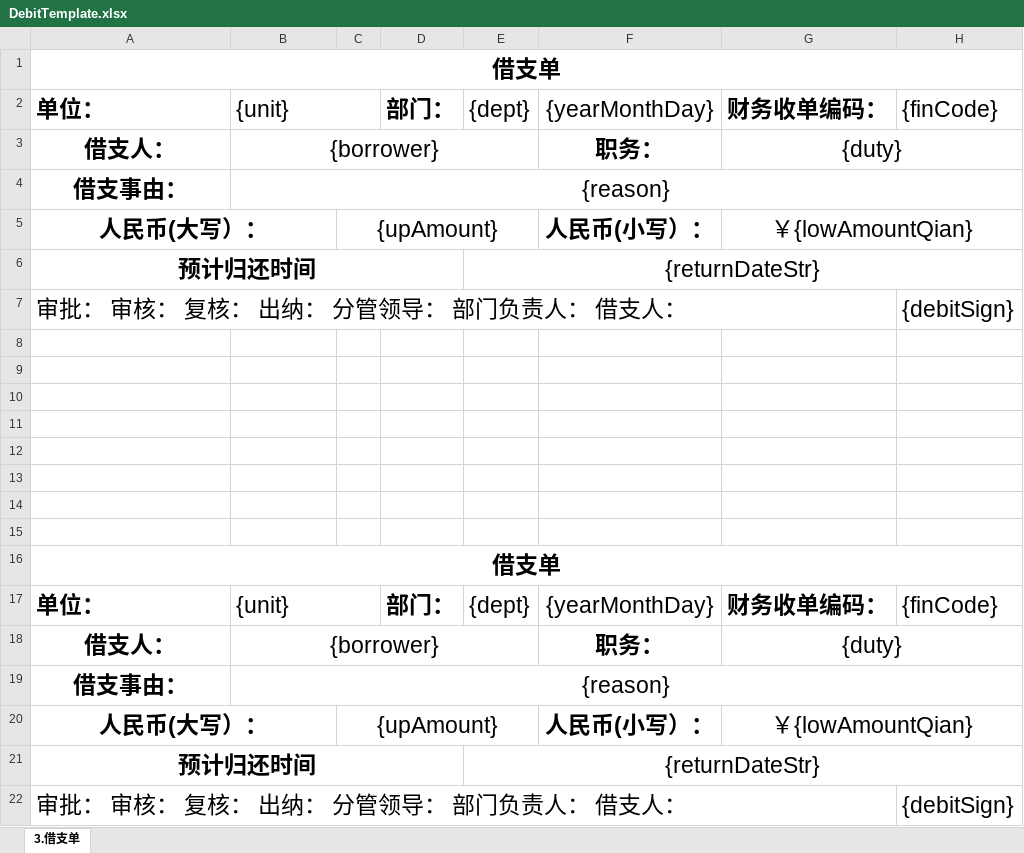
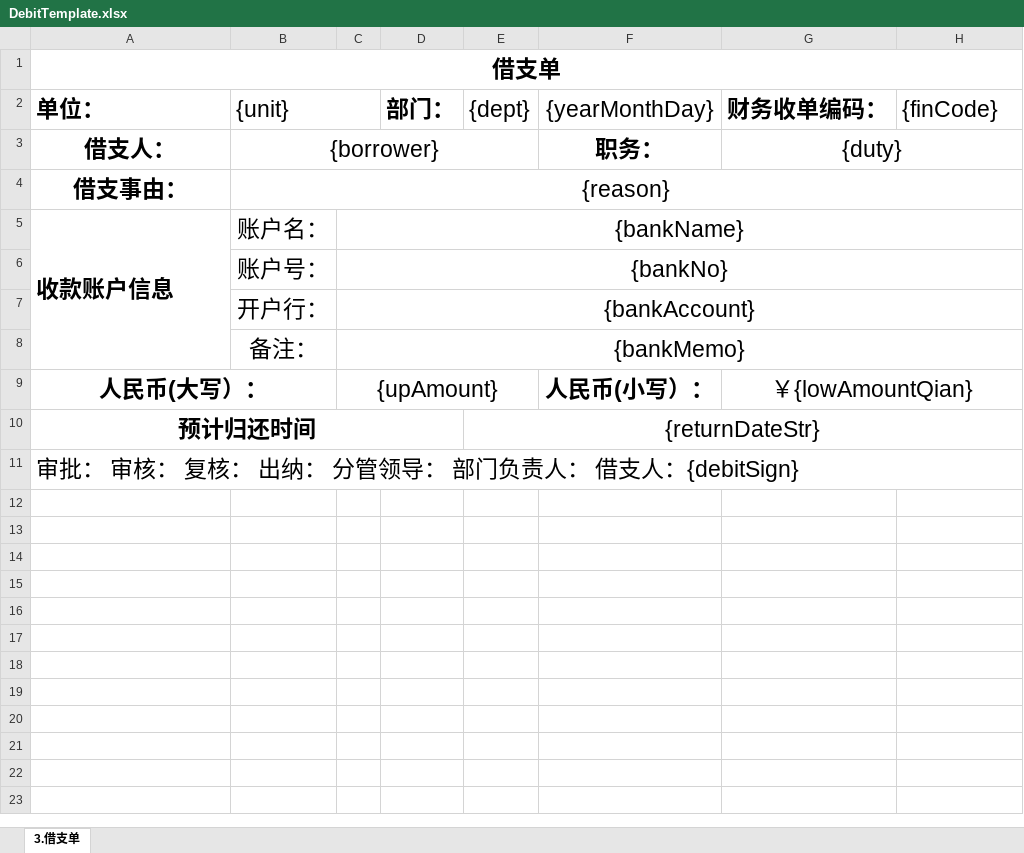
Before and after one commit to lakerwy/jk-cloud, an Excel workbook: snowy-plugin/snowy-plugin-biz/snowy-plugin-biz-func/src/main/resources/DebitTemplate.xlsx, sheet 3.借支单, drawn as a sheet; values as stored, in another font and other column widths than the file's, no borders; charts and pictures not drawn; removed rows and columns are numbered as before the commit, all else as after; the diff names each change by its address in the sheet, - before the commit and + after, or states it on an @@ line.

```diff
--- a/snowy-plugin/snowy-plugin-biz/snowy-plugin-biz-func/src/main/resources/DebitTemplate.xlsx (sheet 3.借支单)
+++ b/snowy-plugin/snowy-plugin-biz/snowy-plugin-biz-func/src/main/resources/DebitTemplate.xlsx (sheet 3.借支单)
+row 5: 收款账户信息 | 账户名： | {bankName}
+row 6:  | 账户号： | {bankNo}
+row 7:  | 开户行： | {bankAccount}
+row 8:  | 备注： | {bankMemo}
-row 7: 审批： 审核： 复核： 出纳： 分管领导： 部门负责人： 借支人： |  |  |  |  |  |  | {debitSign}
-row 8: (empty)
-row 9: (empty)
-row 10: (empty)
-row 11: (empty)
-row 12: (empty)
-row 13: (empty)
-row 14: (empty)
-row 15: (empty)
-A11 (单位：): 借支单
+A11 (单位：): 审批： 审核： 复核： 出纳： 分管领导： 部门负责人： 借支人：{debitSign}
@@ A11 bold: on → off, alignment: center → left @@
-row 17: 单位： | {unit} |  | 部门： | {dept} | {yearMonthDay} | 财务收单编码： | {finCode}
-row 18: 借支人： | {borrower} |  |  |  | 职务： | {duty}
-row 19: 借支事由： | {reason}
-row 20: 人民币(大写）： |  | {upAmount} |  |  | 人民币(小写）： | ￥{lowAmountQian}
-row 21: 预计归还时间 |  |  |  | {returnDateStr}
-row 22: 审批： 审核： 复核： 出纳： 分管领导： 部门负责人： 借支人： |  |  |  |  |  |  | {debitSign}
```
Also changed, not shown: charts or pictures, snowy-plugin/snowy-plugin-biz/snowy-plugin-biz-func/src/main/resources/FeeTemplate.xlsx, snowy-plugin/snowy-plugin-biz/snowy-plugin-biz-func/src/main/resources/TrafficTemplate.xlsx, 8 other files.
